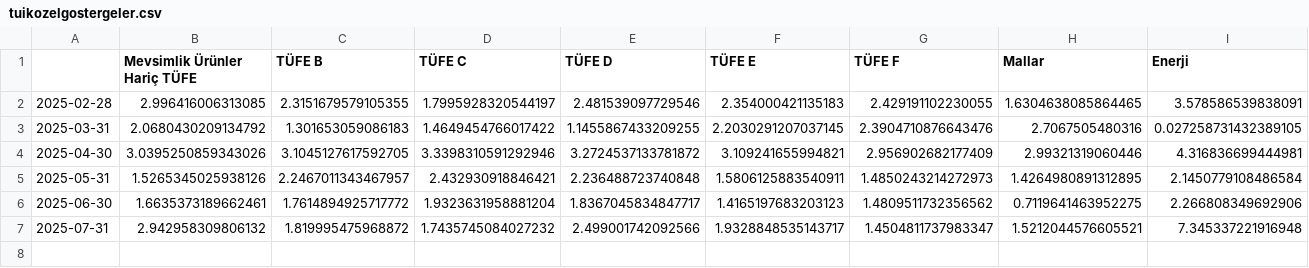
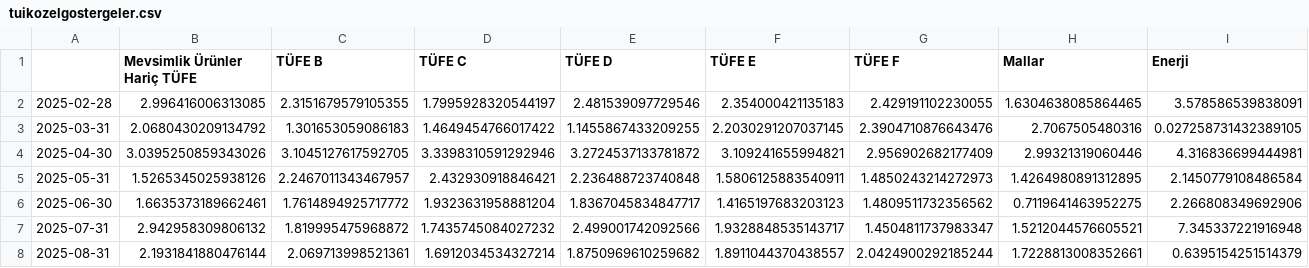
Before and after one commit to kaboya19/WebTufeMobile, a CSV file: assets/tuikozelgostergeler.csv, drawn as a sheet; only a part is shown; rows hold the shown columns only; the diff names each change by its address in the sheet, - before the commit and + after, or states it on an @@ line.

```diff
--- a/assets/tuikozelgostergeler.csv
+++ b/assets/tuikozelgostergeler.csv
+row 8: 2025-08-31 | 2.1931841880476144 | 2.069713998521361 | 1.6912034534327214 | 1.8750969610259682 | 1.8911044370438557 | 2.0424900292185244 | 1.7228813008352661 | 0.6395154251514379
```
Also changed, not shown: assets/harcama_grupları.csv, assets/harcamagrupları.csv, 13 other files.
